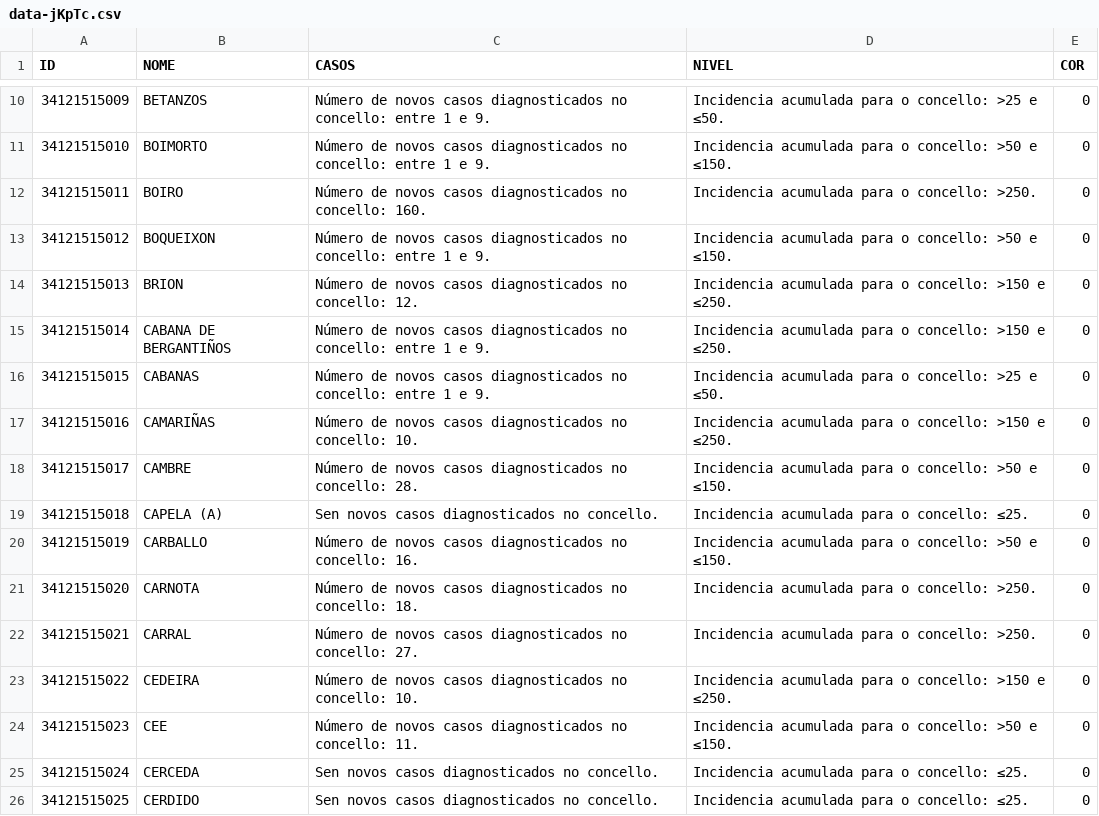
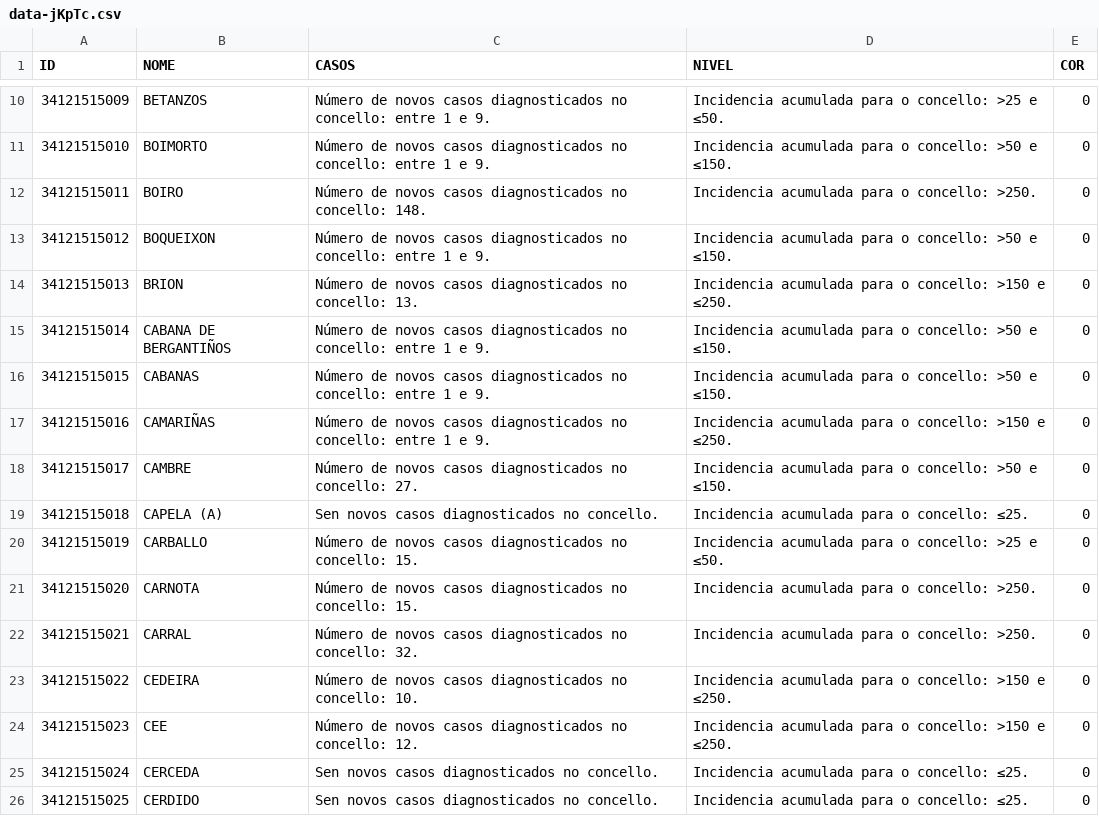
Before and after one commit to alexvelazquezp/Covid-19-Galicia, a CSV file: data-jKpTc.csv, drawn as a sheet; only a part is shown, gaps mark what is left out; the diff covers the shown part only.

```diff
--- a/data-jKpTc.csv
+++ b/data-jKpTc.csv
@@ -11,15 +11,15 @@
 34121515010,BOIMORTO,Número de novos casos diagnosticados no concello: entre 1 e 9.,Incidencia acumulada para o concello: >50 e ≤150.,0
-34121515011,BOIRO,Número de novos casos diagnosticados no concello: 160.,Incidencia acumulada para o concello: >250.,0
+34121515011,BOIRO,Número de novos casos diagnosticados no concello: 148.,Incidencia acumulada para o concello: >250.,0
 34121515012,BOQUEIXON,Número de novos casos diagnosticados no concello: entre 1 e 9.,Incidencia acumulada para o concello: >50 e ≤150.,0
-34121515013,BRION,Número de novos casos diagnosticados no concello: 12.,Incidencia acumulada para o concello: >150 e ≤250.,0
-34121515014,CABANA DE BERGANTIÑOS,Número de novos casos diagnosticados no concello: entre 1 e 9.,Incidencia acumulada para o concello: >150 e ≤250.,0
-34121515015,CABANAS,Número de novos casos diagnosticados no concello: entre 1 e 9.,Incidencia acumulada para o concello: >25 e ≤50.,0
-34121515016,CAMARIÑAS,Número de novos casos diagnosticados no concello: 10.,Incidencia acumulada para o concello: >150 e ≤250.,0
-34121515017,CAMBRE,Número de novos casos diagnosticados no concello: 28.,Incidencia acumulada para o concello: >50 e ≤150.,0
+34121515013,BRION,Número de novos casos diagnosticados no concello: 13.,Incidencia acumulada para o concello: >150 e ≤250.,0
+34121515014,CABANA DE BERGANTIÑOS,Número de novos casos diagnosticados no concello: entre 1 e 9.,Incidencia acumulada para o concello: >50 e ≤150.,0
+34121515015,CABANAS,Número de novos casos diagnosticados no concello: entre 1 e 9.,Incidencia acumulada para o concello: >50 e ≤150.,0
+34121515016,CAMARIÑAS,Número de novos casos diagnosticados no concello: entre 1 e 9.,Incidencia acumulada para o concello: >150 e ≤250.,0
+34121515017,CAMBRE,Número de novos casos diagnosticados no concello: 27.,Incidencia acumulada para o concello: >50 e ≤150.,0
 34121515018,CAPELA (A),Sen novos casos diagnosticados no concello.,Incidencia acumulada para o concello: ≤25.,0
-34121515019,CARBALLO,Número de novos casos diagnosticados no concello: 16.,Incidencia acumulada para o concello: >50 e ≤150.,0
-34121515020,CARNOTA,Número de novos casos diagnosticados no concello: 18.,Incidencia acumulada para o concello: >250.,0
-34121515021,CARRAL,Número de novos casos diagnosticados no concello: 27.,Incidencia acumulada para o concello: >250.,0
+34121515019,CARBALLO,Número de novos casos diagnosticados no concello: 15.,Incidencia acumulada para o concello: >25 e ≤50.,0
+34121515020,CARNOTA,Número de novos casos diagnosticados no concello: 15.,Incidencia acumulada para o concello: >250.,0
+34121515021,CARRAL,Número de novos casos diagnosticados no concello: 32.,Incidencia acumulada para o concello: >250.,0
 34121515022,CEDEIRA,Número de novos casos diagnosticados no concello: 10.,Incidencia acumulada para o concello: >150 e ≤250.,0
-34121515023,CEE,Número de novos casos diagnosticados no concello: 11.,Incidencia acumulada para o concello: >50 e ≤150.,0
+34121515023,CEE,Número de novos casos diagnosticados no concello: 12.,Incidencia acumulada para o concello: >150 e ≤250.,0
 34121515024,CERCEDA,Sen novos casos diagnosticados no concello.,Incidencia acumulada para o concello: ≤25.,0
```
Also changed, not shown: 108 edited cells elsewhere in this file, 9 other files.
